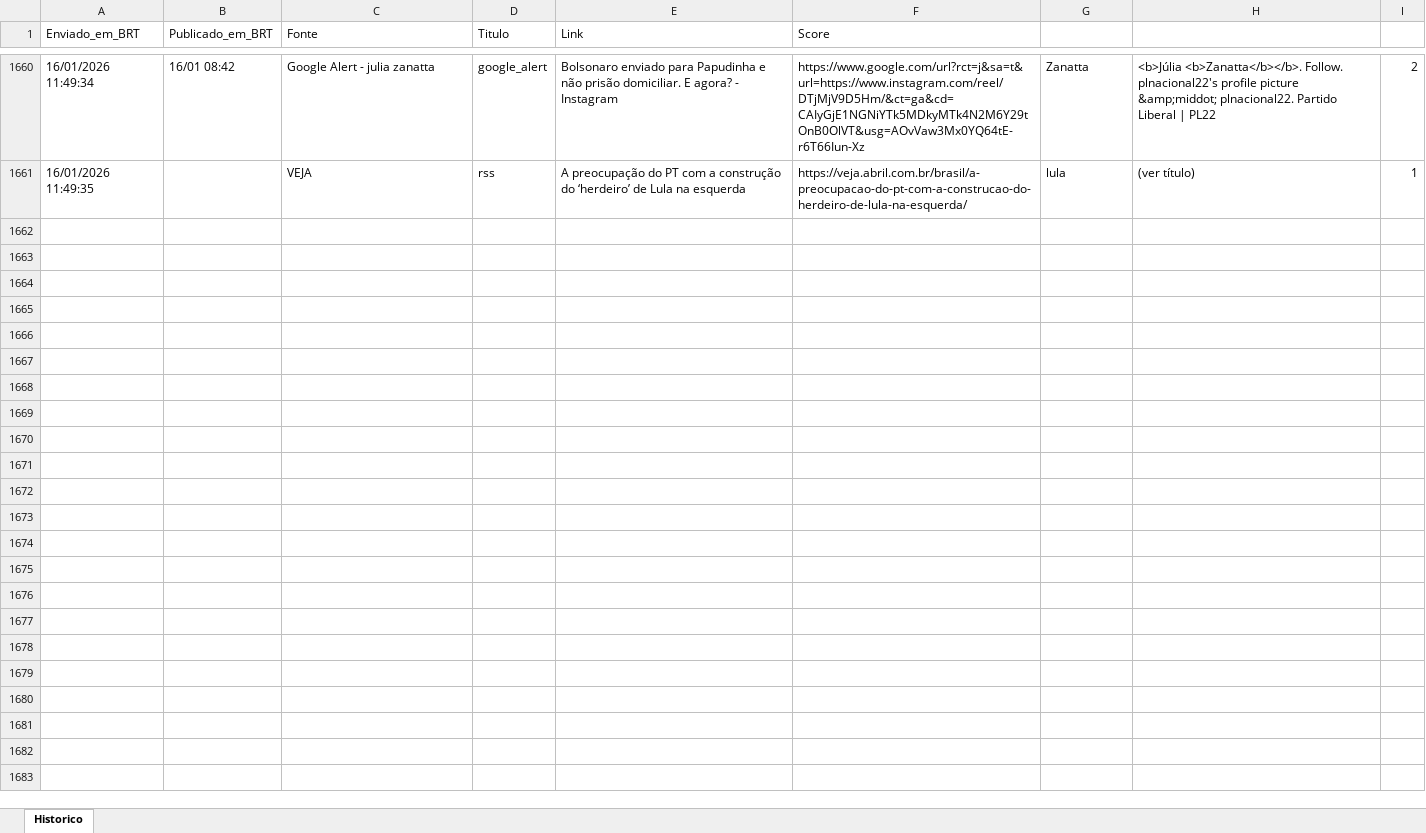
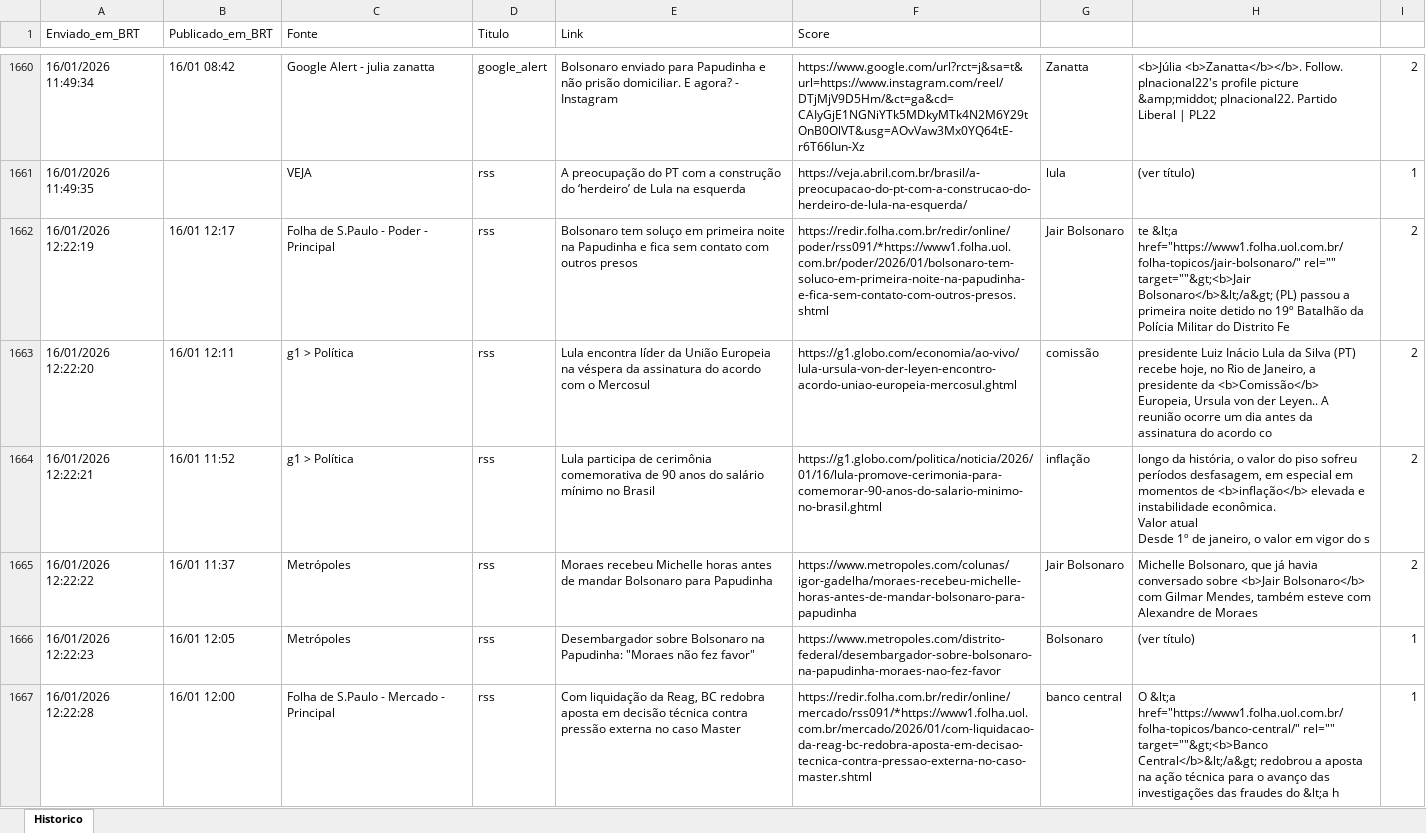
Before and after one commit to LucasPin45/ZanattaNews, an Excel workbook: historico_news.xlsx, sheet Historico, drawn as a sheet; only a part is shown, gaps mark what is left out; values as stored, in another font and other column widths than the file's, no borders; ↵ is a line break in a cell; the diff names each change by its address in the sheet, - before the commit and + after, or states it on an @@ line.

```diff
--- a/historico_news.xlsx (sheet Historico)
+++ b/historico_news.xlsx (sheet Historico)
+row 1662: 16/01/2026 12:22:19 | 16/01 12:17 | Folha de S.Paulo - Poder - Principal | rss | Bolsonaro tem soluço em primeira noite na Papudinha e fica sem contato com outros presos | https://redir.folha.com.br/redir/online/poder/rss091/*https://www1.folha.uol.com.br/poder/2026/01/bolsonaro-tem-soluco-em-primeira-noite-na-papudinha-e-fica-sem-contato-com-outros-presos.shtml | Jair Bolsonaro | te &lt;a href="https://www1.folha.uol.com.br/folha-topicos/jair-bolsonaro/" rel="" target=""&gt;<b>Jair Bolsonaro</b>&lt;/a&gt; (PL) passou a primeira noite detido no 19º Batalhão da Polícia Militar do Distrito Fe | 2
+row 1663: 16/01/2026 12:22:20 | 16/01 12:11 | g1 > Política | rss | Lula encontra líder da União Europeia na véspera da assinatura do acordo com o Mercosul | https://g1.globo.com/economia/ao-vivo/lula-ursula-von-der-leyen-encontro-acordo-uniao-europeia-mercosul.ghtml | comissão | presidente Luiz Inácio Lula da Silva (PT) recebe hoje, no Rio de Janeiro, a presidente da <b>Comissão</b> Europeia, Ursula von der Leyen.. A reunião ocorre um dia antes da assinatura do acordo co | 2
+row 1664: 16/01/2026 12:22:21 | 16/01 11:52 | g1 > Política | rss | Lula participa de cerimônia comemorativa de 90 anos do salário mínimo no Brasil | https://g1.globo.com/politica/noticia/2026/01/16/lula-promove-cerimonia-para-comemorar-90-anos-do-salario-minimo-no-brasil.ghtml | inflação | longo da história, o valor do piso sofreu períodos desfasagem, em especial em momentos de <b>inflação</b> elevada e instabilidade econômica. ↵ Valor atual ↵ Desde 1º de janeiro, o valor em vigor do s | 2
+row 1665: 16/01/2026 12:22:22 | 16/01 11:37 | Metrópoles | rss | Moraes recebeu Michelle horas antes de mandar Bolsonaro para Papudinha | https://www.metropoles.com/colunas/igor-gadelha/moraes-recebeu-michelle-horas-antes-de-mandar-bolsonaro-para-papudinha | Jair Bolsonaro | Michelle Bolsonaro, que já havia conversado sobre <b>Jair Bolsonaro</b> com Gilmar Mendes, também esteve com Alexandre de Moraes | 2
+row 1666: 16/01/2026 12:22:23 | 16/01 12:05 | Metrópoles | rss | Desembargador sobre Bolsonaro na Papudinha: "Moraes não fez favor" | https://www.metropoles.com/distrito-federal/desembargador-sobre-bolsonaro-na-papudinha-moraes-nao-fez-favor | Bolsonaro | (ver título) | 1
+row 1667: 16/01/2026 12:22:28 | 16/01 12:00 | Folha de S.Paulo - Mercado - Principal | rss | Com liquidação da Reag, BC redobra aposta em decisão técnica contra pressão externa no caso Master | https://redir.folha.com.br/redir/online/mercado/rss091/*https://www1.folha.uol.com.br/mercado/2026/01/com-liquidacao-da-reag-bc-redobra-aposta-em-decisao-tecnica-contra-pressao-externa-no-caso-master.shtml | banco central | O &lt;a href="https://www1.folha.uol.com.br/folha-topicos/banco-central/" rel="" target=""&gt;<b>Banco Central</b>&lt;/a&gt; redobrou a aposta na ação técnica para o avanço das investigações das fraudes do &lt;a h | 1
```
Also changed, not shown: 1 other file.
